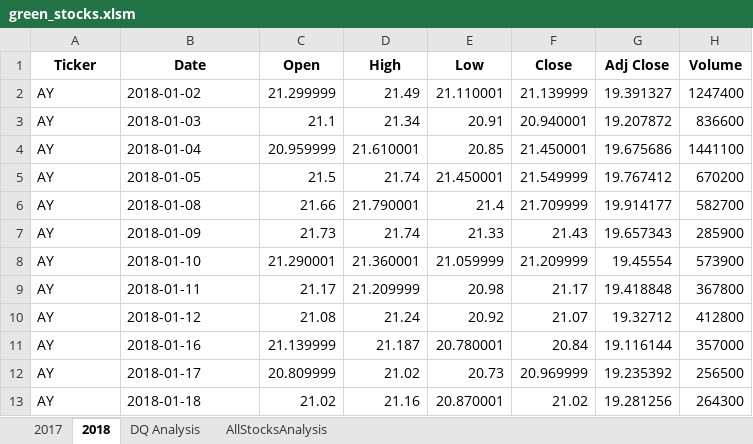
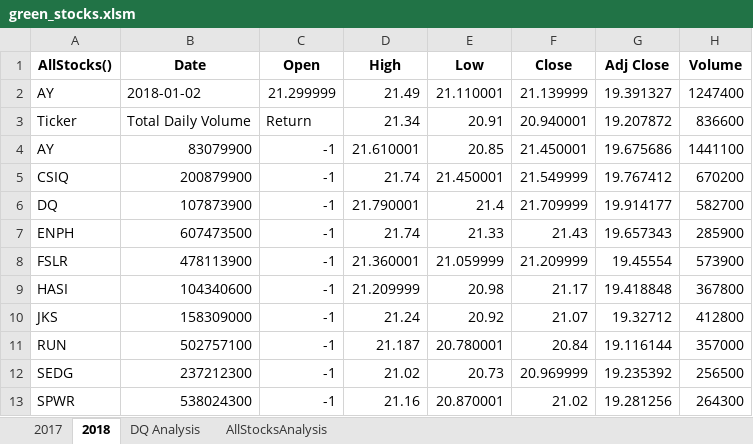
Before and after one commit to COLLAFF2/stock-analysis, an Excel workbook: green_stocks.xlsm, sheet 2018, drawn as a sheet; only a part is shown; values as stored, in another font and other column widths than the file's, no borders; the diff covers the shown part only; the diff names each change by its address in the sheet, - before the commit and + after, or states it on an @@ line.

Commit message:
code refactoring year value

```diff
--- a/green_stocks.xlsm (sheet 2018)
+++ b/green_stocks.xlsm (sheet 2018)
-A1: Ticker
+A1: AllStocks()
-A3 (AllStocks()): AY
+A3 (AllStocks()): Ticker
-B3 (Date): 2018-01-03
+B3 (Date): Total Daily Volume
-C3 (Open): 21.1
+C3 (Open): Return
-B4 (Date): 2018-01-04
+B4 (Date): 83079900
-C4 (Open): 20.959999
+C4 (Open): -1
-A5 (AllStocks()): AY
+A5 (AllStocks()): CSIQ
-B5 (Date): 2018-01-05
+B5 (Date): 200879900
-C5 (Open): 21.5
+C5 (Open): -1
-A6 (AllStocks()): AY
+A6 (AllStocks()): DQ
-B6 (Date): 2018-01-08
+B6 (Date): 107873900
-C6 (Open): 21.66
+C6 (Open): -1
-A7 (AllStocks()): AY
+A7 (AllStocks()): ENPH
-B7 (Date): 2018-01-09
+B7 (Date): 607473500
-C7 (Open): 21.73
+C7 (Open): -1
-A8 (AllStocks()): AY
+A8 (AllStocks()): FSLR
-B8 (Date): 2018-01-10
+B8 (Date): 478113900
-C8 (Open): 21.290001
+C8 (Open): -1
-A9 (AllStocks()): AY
+A9 (AllStocks()): HASI
-B9 (Date): 2018-01-11
+B9 (Date): 104340600
-C9 (Open): 21.17
+C9 (Open): -1
-A10 (AllStocks()): AY
+A10 (AllStocks()): JKS
-B10 (Date): 2018-01-12
+B10 (Date): 158309000
-C10 (Open): 21.08
+C10 (Open): -1
-A11 (AllStocks()): AY
+A11 (AllStocks()): RUN
-B11 (Date): 2018-01-16
+B11 (Date): 502757100
-C11 (Open): 21.139999
+C11 (Open): -1
-A12 (AllStocks()): AY
+A12 (AllStocks()): SEDG
-B12 (Date): 2018-01-17
+B12 (Date): 237212300
-C12 (Open): 20.809999
+C12 (Open): -1
-A13 (AllStocks()): AY
+A13 (AllStocks()): SPWR
-B13 (Date): 2018-01-18
+B13 (Date): 538024300
-C13 (Open): 21.02
+C13 (Open): -1
```
Also changed, not shown: 6 edited cells elsewhere in this sheet, sheet AllStocksAnalysis, charts or pictures.
